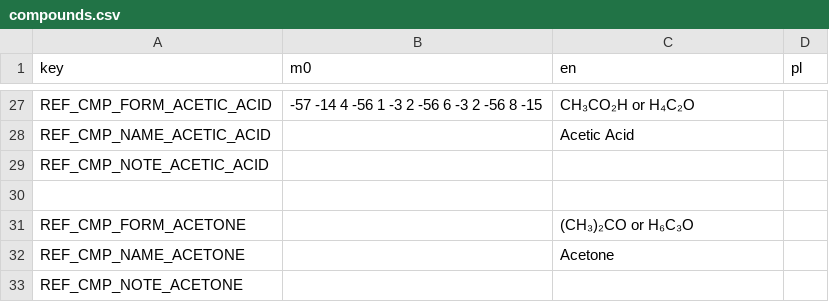
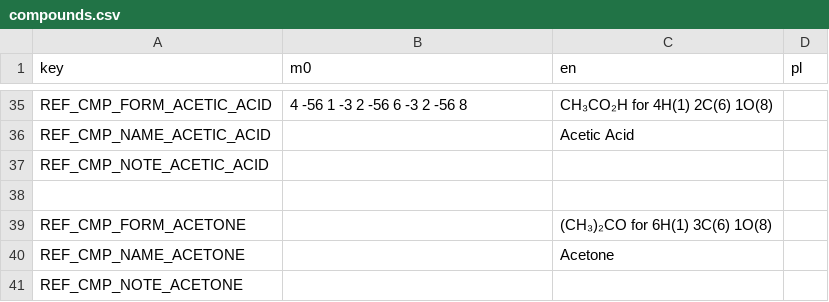
Before and after one commit to A5TR0spud/dscr_asterclient, a CSV file: Localization/compounds.csv, drawn as a sheet; only a part is shown, gaps mark what is left out; addresses are those after the commit; the diff covers the shown part only; the diff names each change by its address in the sheet, - before the commit and + after, or states it on an @@ line.

```diff
--- a/Localization/compounds.csv
+++ b/Localization/compounds.csv
-B35 (m0): -57 -14 4 -56 1 -3 2 -56 6 -3 2 -56 8 -15
+B35 (m0): 4 -56 1 -3 2 -56 6 -3 2 -56 8
-C35 (en): CH₃CO₂H or H₄C₂O
+C35 (en): CH₃CO₂H for 4H(1) 2C(6) 1O(8)
-C39 (en): (CH₃)₂CO or H₆C₃O
+C39 (en): (CH₃)₂CO for 6H(1) 3C(6) 1O(8)
```
Also changed, not shown: 15 added rows, 7 removed rows and 8 edited cells elsewhere in this file, Localization/lang.csv, 43 other files.
